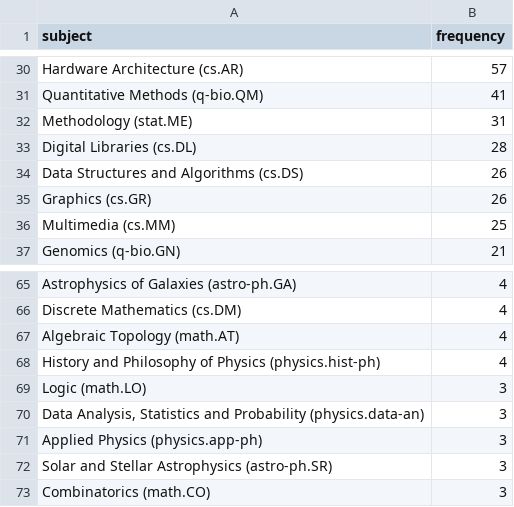
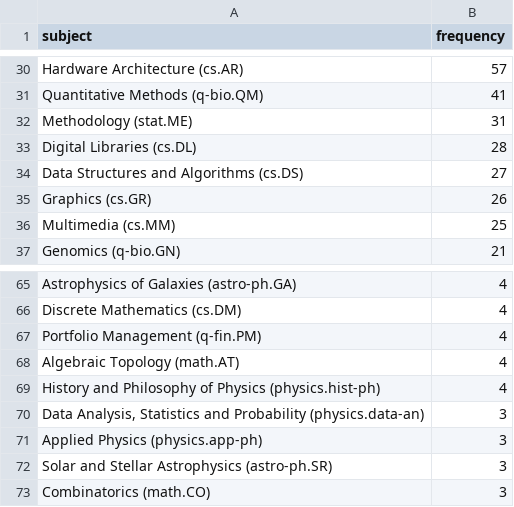
Before and after one commit to ThomasKranz/arxiv_ETL, a CSV file: data/subject_ai.csv, drawn as a sheet; only a part is shown, gaps mark what is left out; the diff covers the shown part only.

```diff
--- a/data/subject_ai.csv
+++ b/data/subject_ai.csv
@@ -33,3 +33,3 @@ Methodology (stat.ME),31
 Digital Libraries (cs.DL),28
-Data Structures and Algorithms (cs.DS),26
+Data Structures and Algorithms (cs.DS),27
 Graphics (cs.GR),26
@@ -66,5 +66,5 @@ Astrophysics of Galaxies (astro-ph.GA),4
 Discrete Mathematics (cs.DM),4
+Portfolio Management (q-fin.PM),4
 Algebraic Topology (math.AT),4
 History and Philosophy of Physics (physics.hist-ph),4
-Logic (math.LO),3
 "Data Analysis, Statistics and Probability (physics.data-an)",3
```
Also changed, not shown: 1 added row, 2 removed rows and 8 edited cells elsewhere in this file, 2 other files.
